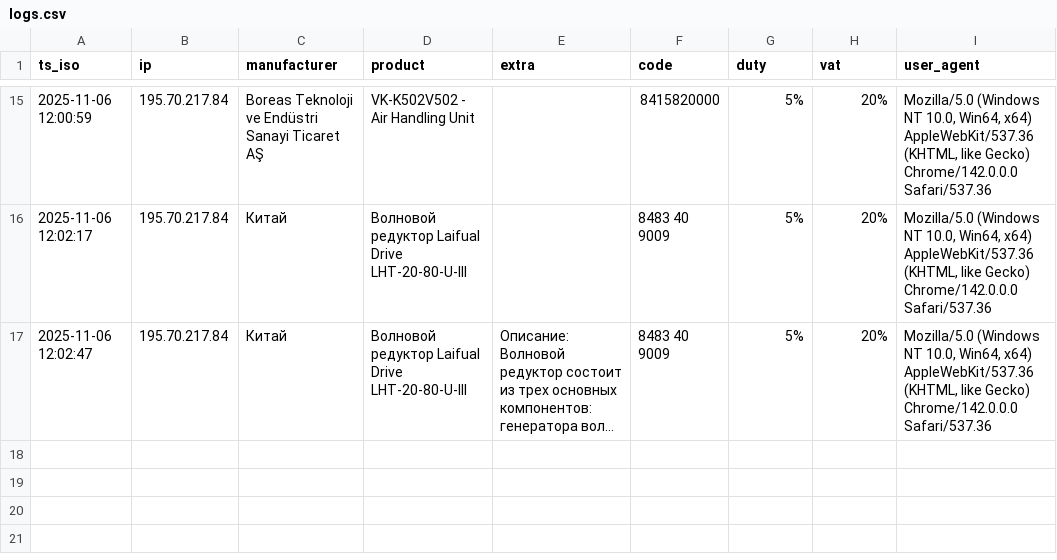
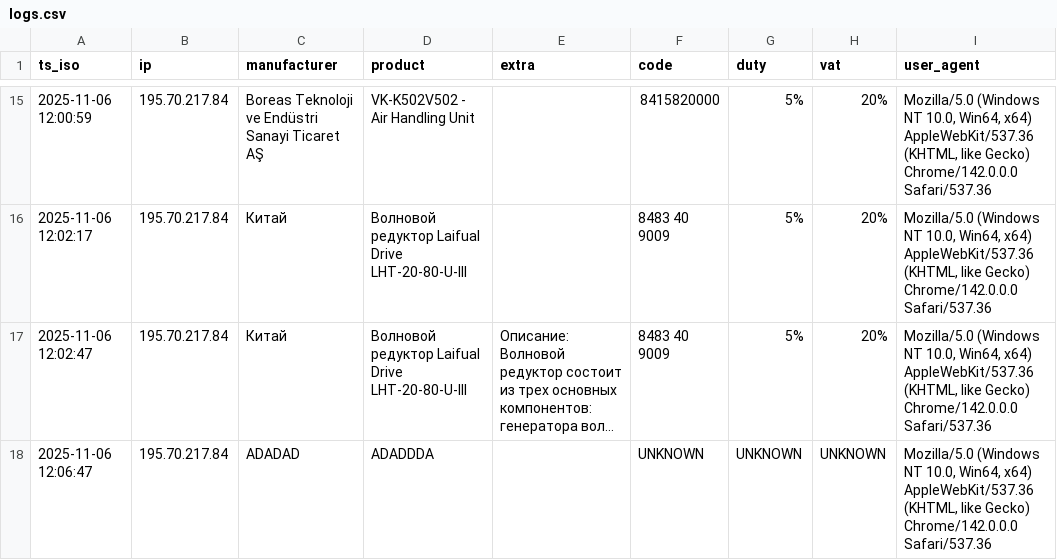
Before and after one commit to SKD02/website, a CSV file: logs.csv, drawn as a sheet; only a part is shown, gaps mark what is left out; long unchanged cells end in …; the diff names each change by its address in the sheet, - before the commit and + after, or states it on an @@ line.

Commit message:
append log 2025-11-06 12:06:47

```diff
--- a/logs.csv
+++ b/logs.csv
+row 18: 2025-11-06 12:06:47 | 195.70.217.84 | ADADAD | ADADDDA |  | UNKNOWN | UNKNOWN | UNKNOWN | Mozilla/5.0 (Windows NT 10.0, Win64, x64) AppleWebKit/537.36 (KHTML, like Gecko) Chrome/142.0.0.0 Safari/537.36
```
